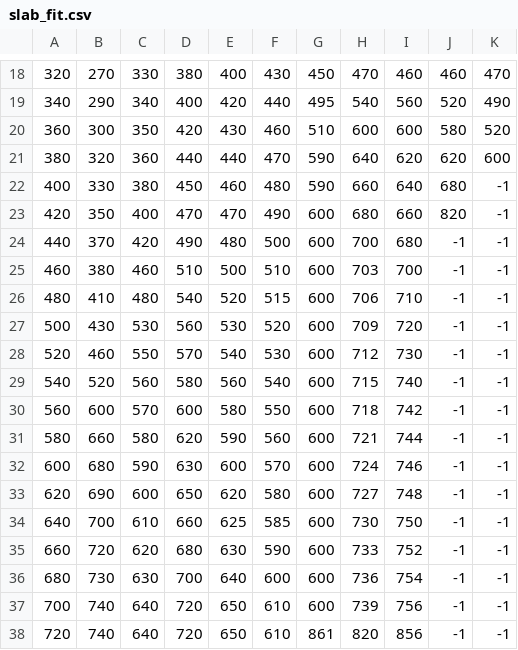
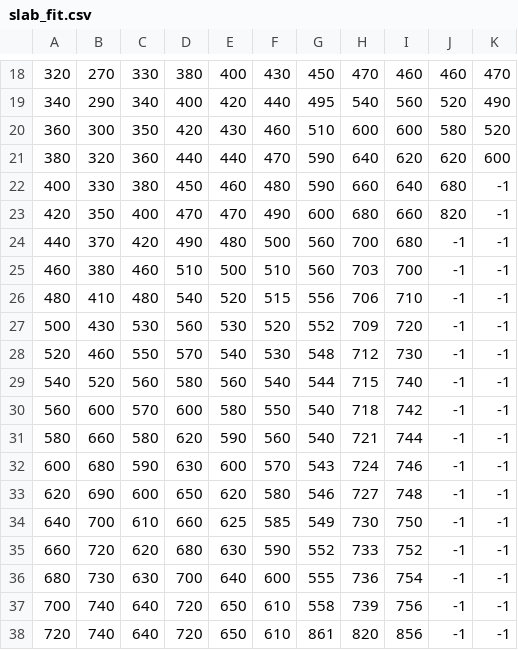
Before and after one commit to ziyixi/Research-TongaML-SlabUpperInterface, a CSV file: data/manual_modify/slab_fit.csv, drawn as a sheet; only a part is shown, gaps mark what is left out; the diff names each change by its address in the sheet, - before the commit and + after, or states it on an @@ line.

```diff
--- a/data/manual_modify/slab_fit.csv
+++ b/data/manual_modify/slab_fit.csv
-G24:G25: 600
+G24:G25: 560
-G26: 600
+G26: 556
-G27: 600
+G27: 552
-G28: 600
+G28: 548
-G29: 600
+G29: 544
-G30:G31: 600
+G30:G31: 540
-G32: 600
+G32: 543
-G33: 600
+G33: 546
-G34: 600
+G34: 549
-G35: 600
+G35: 552
-G36: 600
+G36: 555
-G37: 600
+G37: 558
```
Also changed, not shown: 2 other files.
